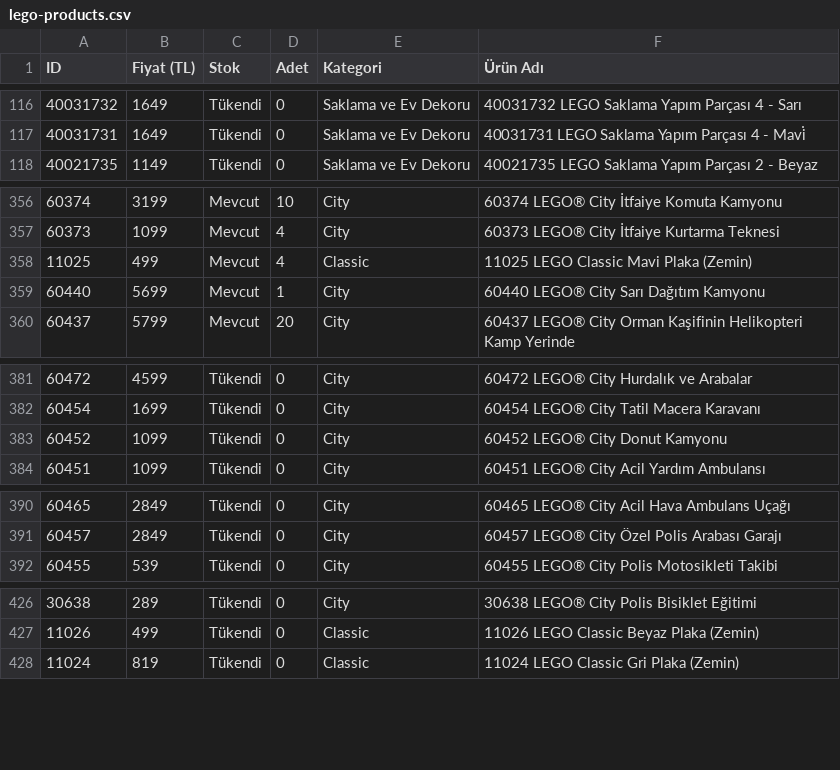
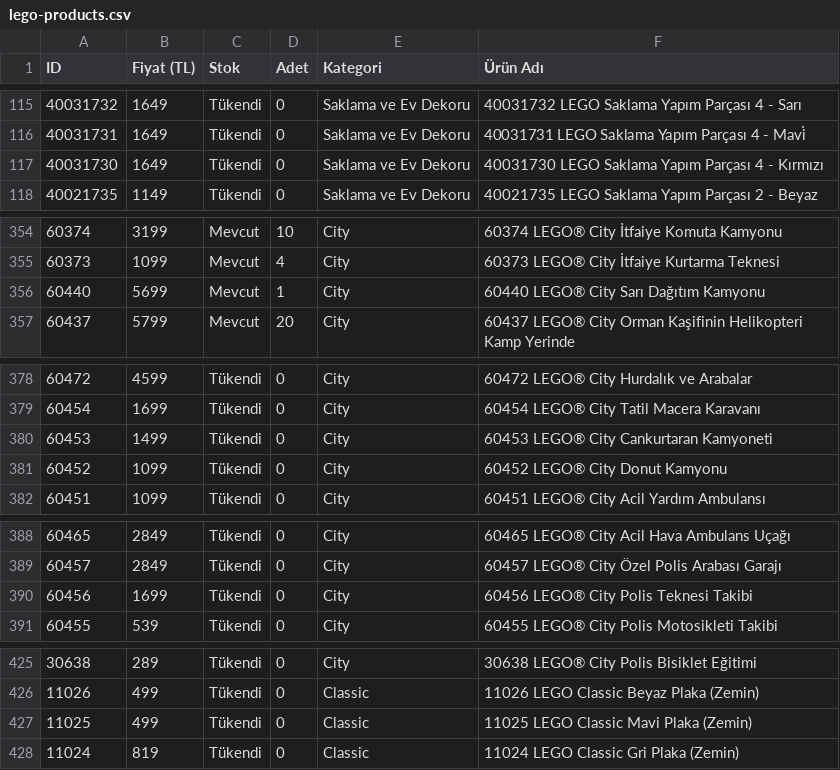
Before and after one commit to mehranyavari/woocommerce-stock-scraper, a CSV file: output/lego-products.csv, drawn as a sheet; only a part is shown, gaps mark what is left out; removed rows and columns are numbered as before the commit, all else as after; the diff covers the shown part only; the diff names each change by its address in the sheet, - before the commit and + after, or states it on an @@ line.

```diff
--- a/output/lego-products.csv
+++ b/output/lego-products.csv
+row 117: 40031730 | 1649 | Tükendi | 0 | Saklama ve Ev Dekoru | 40031730 LEGO Saklama Yapım Parçası 4 - Kırmızı
-row 358: 11025 | 499 | Mevcut | 4 | Classic | 11025 LEGO Classic Mavi Plaka (Zemin)
+row 380: 60453 | 1499 | Tükendi | 0 | City | 60453 LEGO® City Cankurtaran Kamyoneti
+row 390: 60456 | 1699 | Tükendi | 0 | City | 60456 LEGO® City Polis Teknesi Takibi
+row 427: 11025 | 499 | Tükendi | 0 | Classic | 11025 LEGO Classic Mavi Plaka (Zemin)
```
Also changed, not shown: 1 added row, 4 removed rows and 70 edited cells elsewhere in this file, 2 other files.
